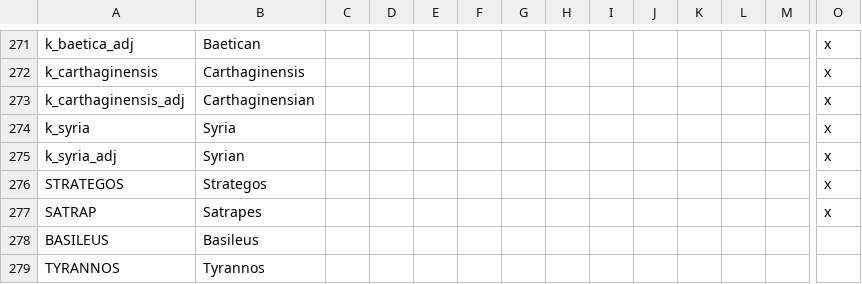
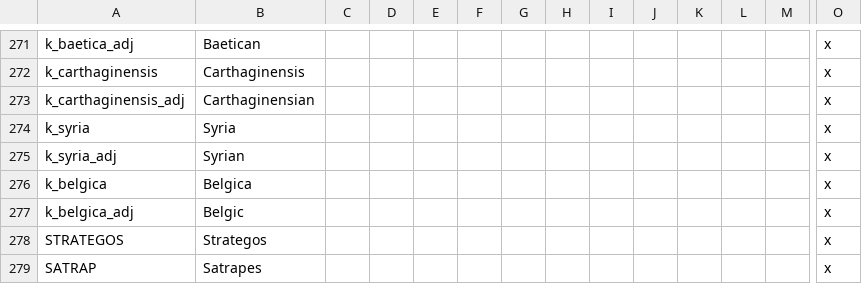
Before and after one commit to tannerflick4/Diadochi-Kings-Revival, a CSV file: DK Map Work/localisation/KINGDOMS.csv, drawn as a sheet; only a part is shown, gaps mark what is left out; the shorter side is filled out with more unchanged rows; rows hold the shown columns only; the diff names each change by its address in the sheet, - before the commit and + after, or states it on an @@ line.

```diff
--- a/DK Map Work/localisation/KINGDOMS.csv
+++ b/DK Map Work/localisation/KINGDOMS.csv
+row 276: k_belgica | Belgica |  |  |  |  |  |  |  |  |  |  |  | x
+row 277: k_belgica_adj | Belgic |  |  |  |  |  |  |  |  |  |  |  | x
```
Also changed, not shown: DK Map Work/localisation/DUCHIES.csv, DK Map Work/localisation/EMPIRES.csv, 10 other files.
